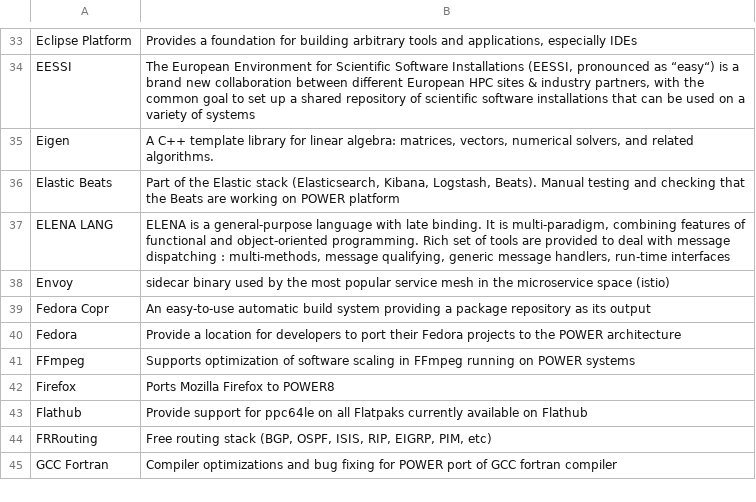
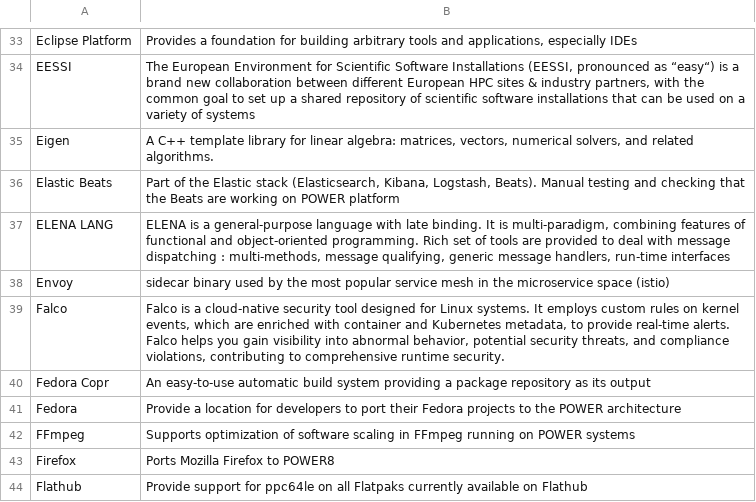
Before and after one commit to osuosl/osuosl-pelican, a CSV file: content/services/csv/powerdev_open_source_projects.csv, drawn as a sheet; only a part is shown, gaps mark what is left out; the shorter side is filled out with more unchanged rows; the diff names each change by its address in the sheet, - before the commit and + after, or states it on an @@ line.

Commit message:
Add Falco

```diff
--- a/content/services/csv/powerdev_open_source_projects.csv
+++ b/content/services/csv/powerdev_open_source_projects.csv
+row 39: Falco | Falco is a cloud-native security tool designed for Linux systems. It employs custom rules on kernel events, which are enriched with container and Kubernetes metadata, to provide real-time alerts. Falco helps you gain visibility into abnormal behavior, potential security threats, and compliance violations, contributing to comprehensive runtime security.
```
